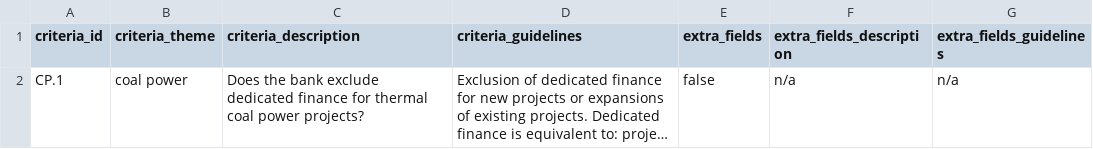
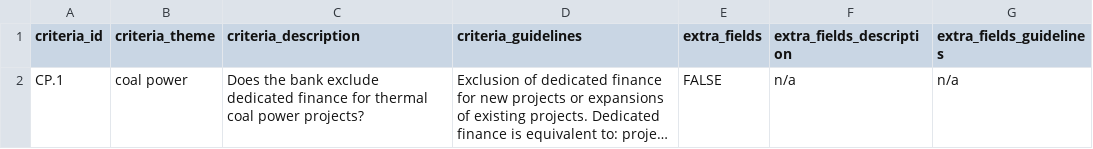
Before and after one commit to XavierL64/ai-policy-assessor, a CSV file: criteria/criteria.csv, drawn as a sheet; long unchanged cells end in …; the diff names each change by its address in the sheet, - before the commit and + after, or states it on an @@ line.

Commit message:
Updated labels in criteria and exceptions files

```diff
--- a/criteria/criteria.csv
+++ b/criteria/criteria.csv
-E2 (extra_fields): false
+E2 (extra_fields): FALSE
```
Also changed, not shown: exceptions/exceptions.csv.
